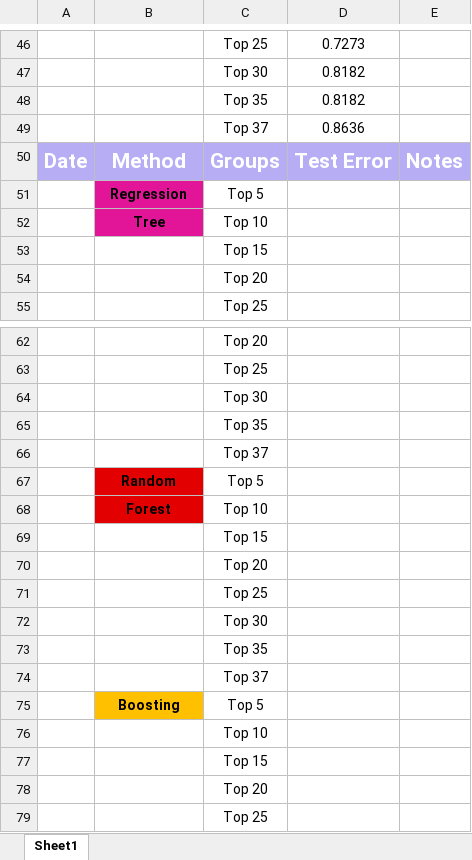
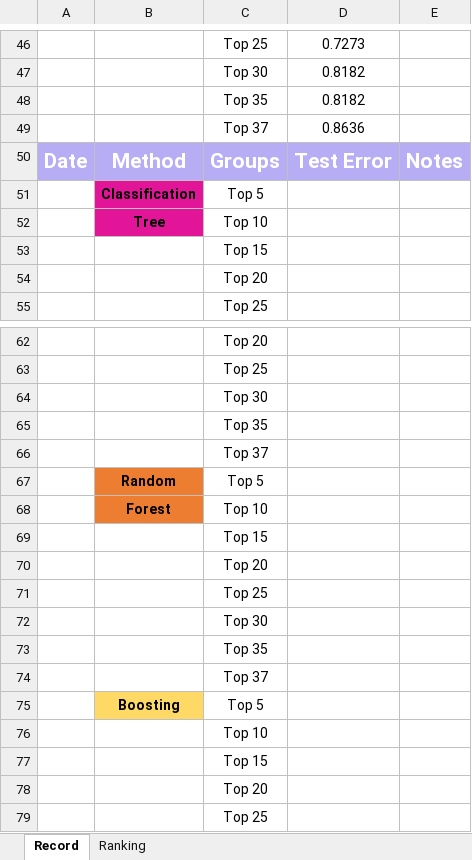
Before and after one commit to asphodelian/TCR-Project, an Excel workbook: TCR 2025 Results.xlsx, sheet Record, drawn as a sheet; only a part is shown, gaps mark what is left out; values as stored, in another font and other column widths than the file's, no borders; the diff names each change by its address in the sheet, - before the commit and + after, or states it on an @@ line.

Commit message:
Made a Ranking sheet in Results

```diff
--- a/TCR 2025 Results.xlsx (sheet Record)
+++ b/TCR 2025 Results.xlsx (sheet Record)
-sheet tab: Sheet1
+sheet tab: Record
+sheet tab: Ranking
-B51: Regression
+B51: Classification
-B67:B68 fill: #E20000
+B67:B68 fill: #ED7D31
-B75 fill: #FFC000
+B75 fill: #FFD966
```
